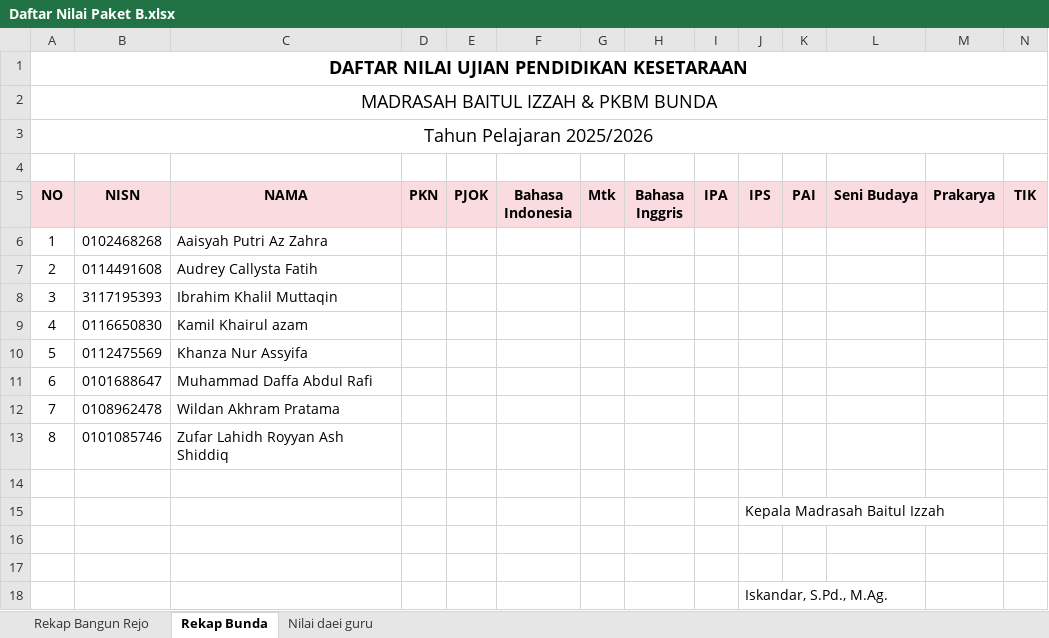
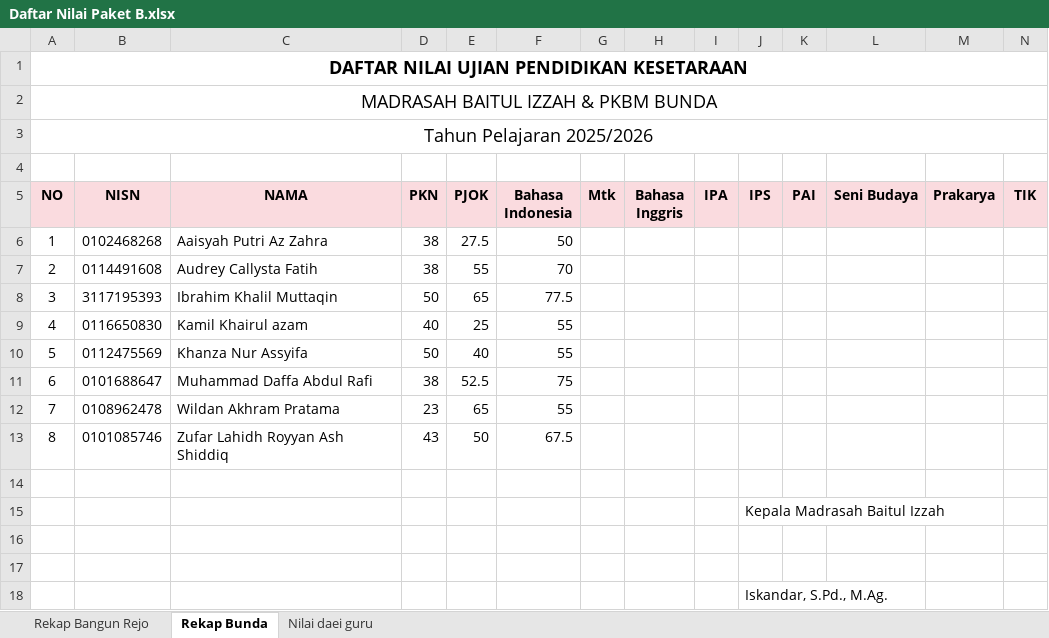
Before and after one commit to mzaini30/semester-pkbm, an Excel workbook: administrasi/Daftar Nilai Paket B.xlsx, sheet Rekap Bunda, drawn as a sheet; values as stored, in another font and other column widths than the file's, no borders; the diff names each change by its address in the sheet, - before the commit and + after, or states it on an @@ line.

```diff
--- a/administrasi/Daftar Nilai Paket B.xlsx (sheet Rekap Bunda)
+++ b/administrasi/Daftar Nilai Paket B.xlsx (sheet Rekap Bunda)
-D6:D7 (PKN): (empty)
+D6:D7 (PKN): 38
-E6 (PJOK): (empty)
+E6 (PJOK): 27.5
-F6 (Bahasa Indonesia): (empty)
+F6 (Bahasa Indonesia): 50
-E7 (PJOK): (empty)
+E7 (PJOK): 55
-F7 (Bahasa Indonesia): (empty)
+F7 (Bahasa Indonesia): 70
-D8 (PKN): (empty)
+D8 (PKN): 50
-E8 (PJOK): (empty)
+E8 (PJOK): 65
-F8 (Bahasa Indonesia): (empty)
+F8 (Bahasa Indonesia): 77.5
-D9 (PKN): (empty)
+D9 (PKN): 40
-E9 (PJOK): (empty)
+E9 (PJOK): 25
-F9:F10 (Bahasa Indonesia): (empty)
+F9:F10 (Bahasa Indonesia): 55
-D10 (PKN): (empty)
+D10 (PKN): 50
-E10 (PJOK): (empty)
+E10 (PJOK): 40
-D11 (PKN): (empty)
+D11 (PKN): 38
-E11 (PJOK): (empty)
+E11 (PJOK): 52.5
-F11 (Bahasa Indonesia): (empty)
+F11 (Bahasa Indonesia): 75
-D12 (PKN): (empty)
+D12 (PKN): 23
-E12 (PJOK): (empty)
+E12 (PJOK): 65
-F12 (Bahasa Indonesia): (empty)
+F12 (Bahasa Indonesia): 55
-D13 (PKN): (empty)
+D13 (PKN): 43
-E13 (PJOK): (empty)
+E13 (PJOK): 50
-F13 (Bahasa Indonesia): (empty)
+F13 (Bahasa Indonesia): 67.5
```
Also changed, not shown: sheet Rekap Bangun Rejo.
